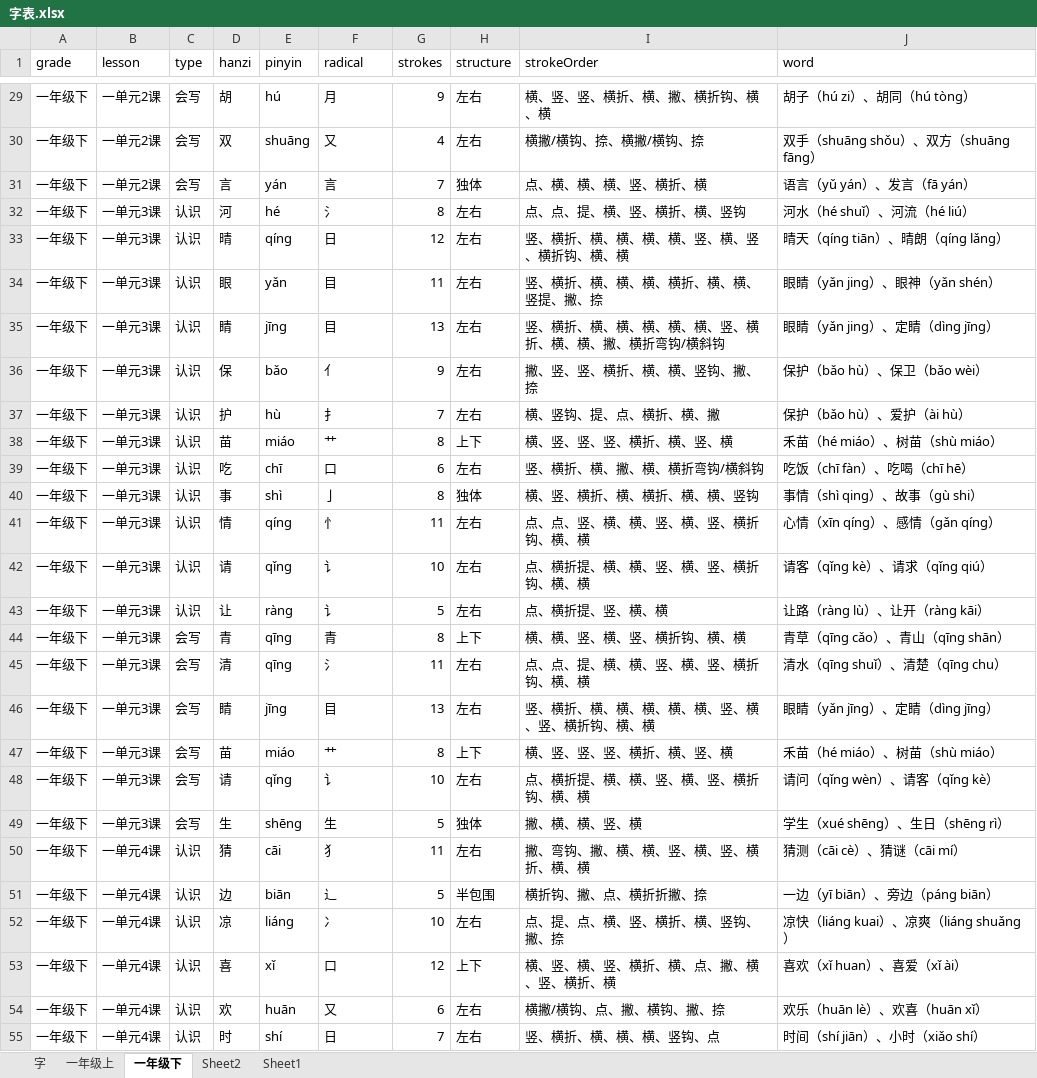
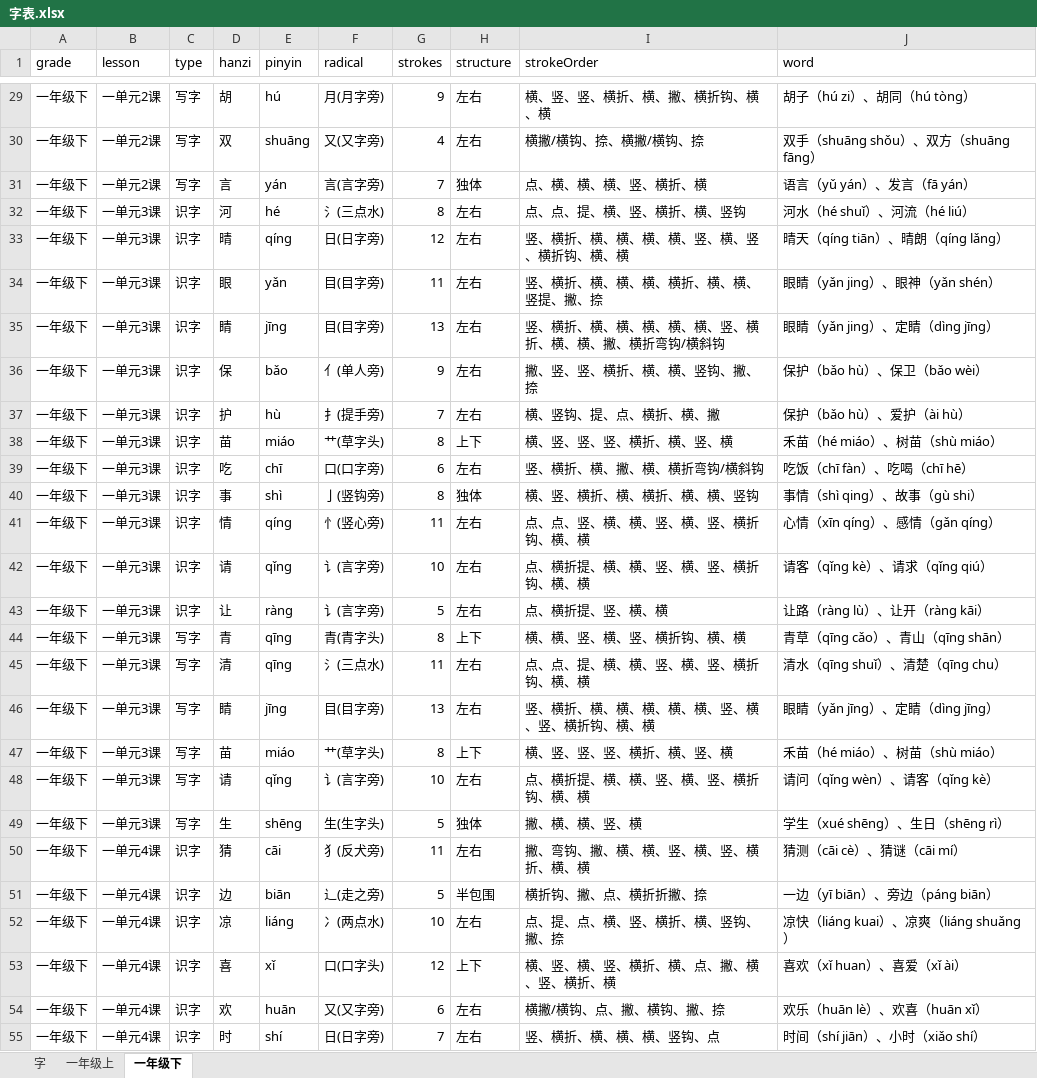
Before and after one commit to juxinA1/tools, an Excel workbook: 字表.xlsx, sheet 一年级下, drawn as a sheet; only a part is shown, gaps mark what is left out; values as stored, in another font and other column widths than the file's, no borders; the diff covers the shown part only; the diff names each change by its address in the sheet, - before the commit and + after, or states it on an @@ line.

```diff
--- a/字表.xlsx (sheet 一年级下)
+++ b/字表.xlsx (sheet 一年级下)
-sheet tab: Sheet2
-sheet tab: Sheet1
-C29:C31 (type): 会写
+C29:C31 (type): 写字
-F29 (radical): 月
+F29 (radical): 月(月字旁)
-F30 (radical): 又
+F30 (radical): 又(又字旁)
-F31 (radical): 言
+F31 (radical): 言(言字旁)
-C32:C43 (type): 认识
+C32:C43 (type): 识字
-F32 (radical): 氵
+F32 (radical): 氵(三点水)
-F33 (radical): 日
+F33 (radical): 日(日字旁)
-F34:F35 (radical): 目
+F34:F35 (radical): 目(目字旁)
-F36 (radical): 亻
+F36 (radical): 亻(单人旁)
-F37 (radical): 扌
+F37 (radical): 扌(提手旁)
-F38 (radical): 艹
+F38 (radical): 艹(草字头)
-F39 (radical): 口
+F39 (radical): 口(口字旁)
-F40 (radical): 亅
+F40 (radical): 亅(竖钩旁)
-F41 (radical): 忄
+F41 (radical): 忄(竖心旁)
-F42:F43 (radical): 讠
+F42:F43 (radical): 讠(言字旁)
-C44:C49 (type): 会写
+C44:C49 (type): 写字
-F44 (radical): 青
+F44 (radical): 青(青字头)
-F45 (radical): 氵
+F45 (radical): 氵(三点水)
-F46 (radical): 目
+F46 (radical): 目(目字旁)
-F47 (radical): 艹
+F47 (radical): 艹(草字头)
-F48 (radical): 讠
+F48 (radical): 讠(言字旁)
-F49 (radical): 生
+F49 (radical): 生(生字头)
-C50:C55 (type): 认识
+C50:C55 (type): 识字
-F50 (radical): 犭
+F50 (radical): 犭(反犬旁)
-F51 (radical): 辶
+F51 (radical): 辶(走之旁)
-F52 (radical): 冫
+F52 (radical): 冫(两点水)
-F53 (radical): 口
+F53 (radical): 口(口字头)
-F54 (radical): 又
+F54 (radical): 又(又字旁)
-F55 (radical): 日
+F55 (radical): 日(日字旁)
```
Also changed, not shown: 1184 edited cells elsewhere in this sheet, sheet 字, sheet 一年级上, 4 other files.
